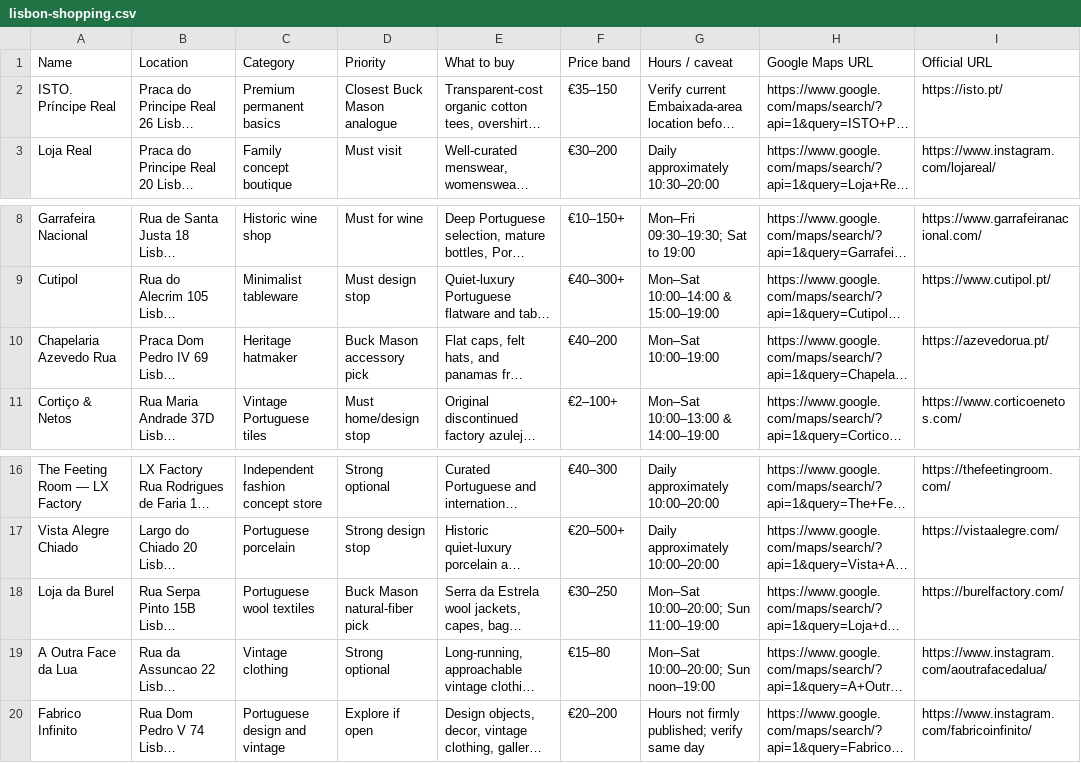
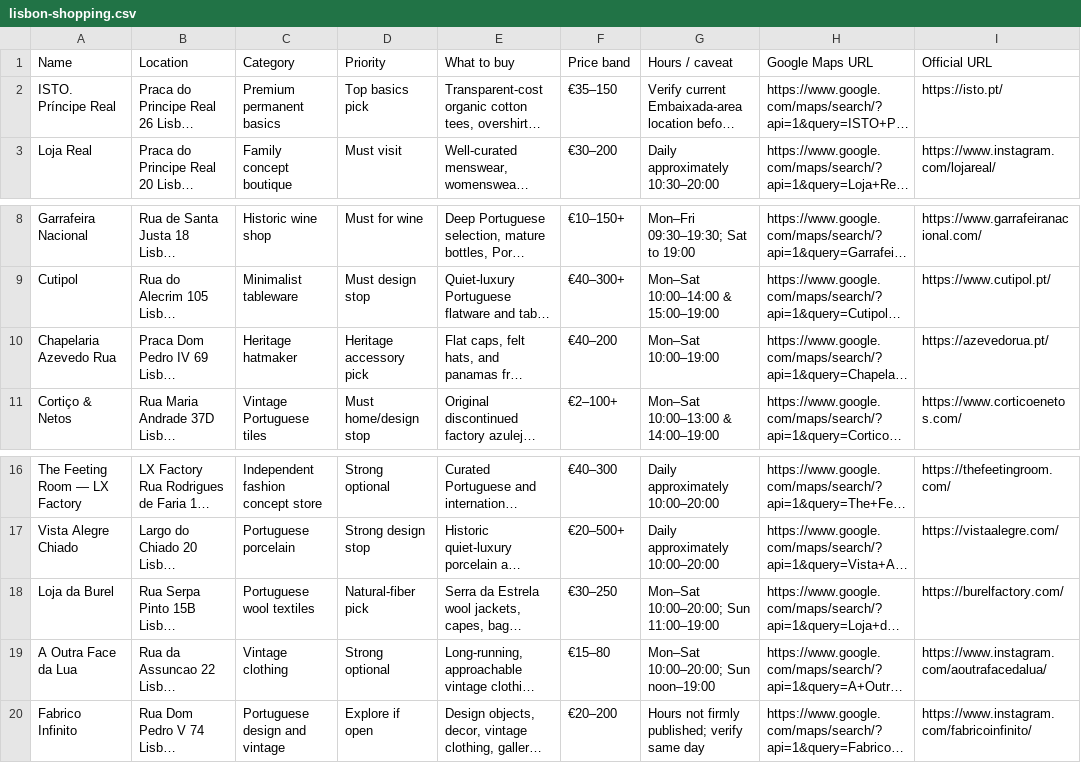
Before and after one commit to Bokanovskii/portugal-trip-2026, a CSV file: maps/lisbon-shopping.csv, drawn as a sheet; only a part is shown, gaps mark what is left out; long unchanged cells end in …; the diff names each change by its address in the sheet, - before the commit and + after, or states it on an @@ line.

```diff
--- a/maps/lisbon-shopping.csv
+++ b/maps/lisbon-shopping.csv
-D2 (Priority): Closest Buck Mason analogue
+D2 (Priority): Top basics pick
-D10 (Priority): Buck Mason accessory pick
+D10 (Priority): Heritage accessory pick
-D18 (Priority): Buck Mason natural-fiber pick
+D18 (Priority): Natural-fiber pick
```
Also changed, not shown: maps/all-shopping.csv, maps/porto-shopping.csv, 1 other file.
